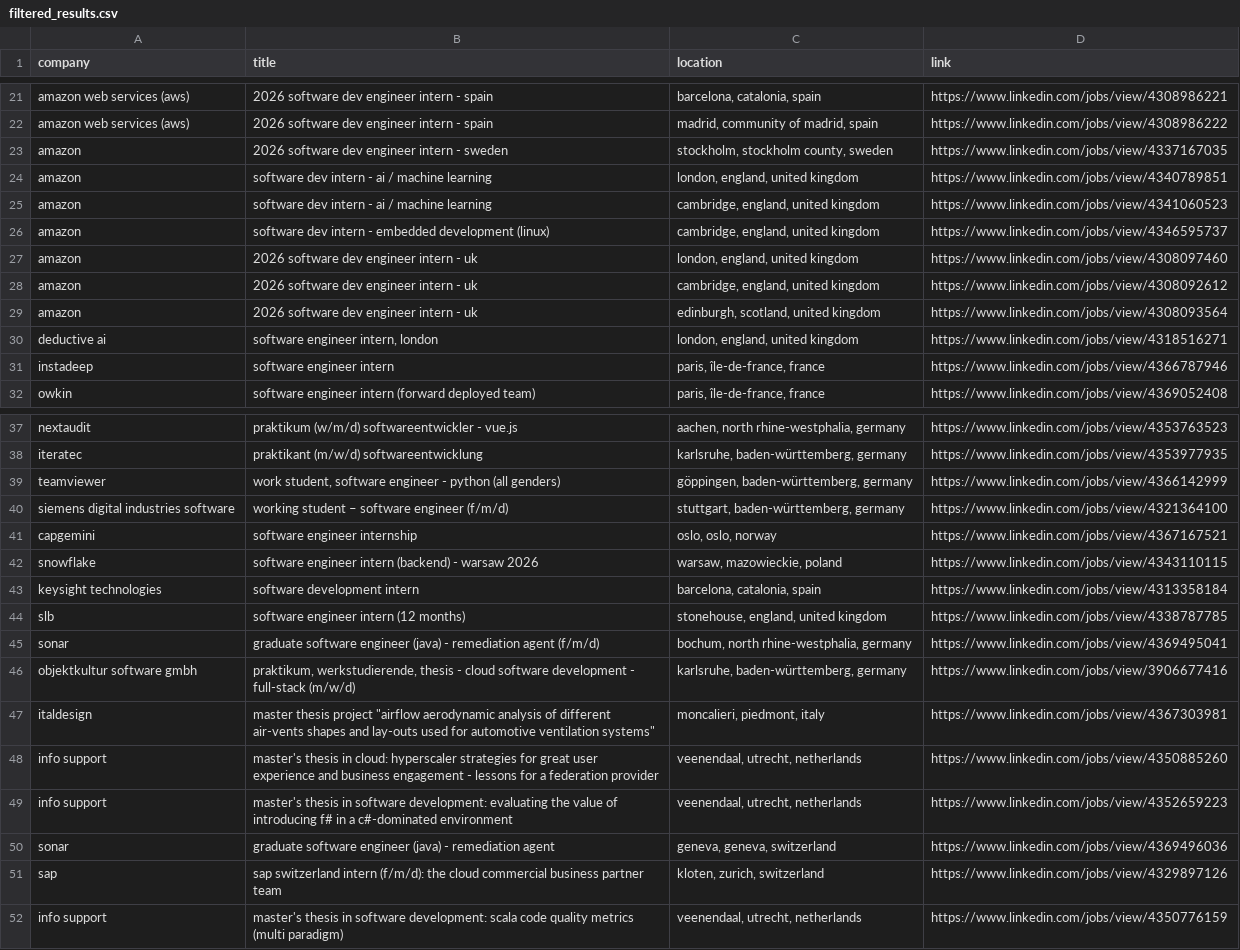
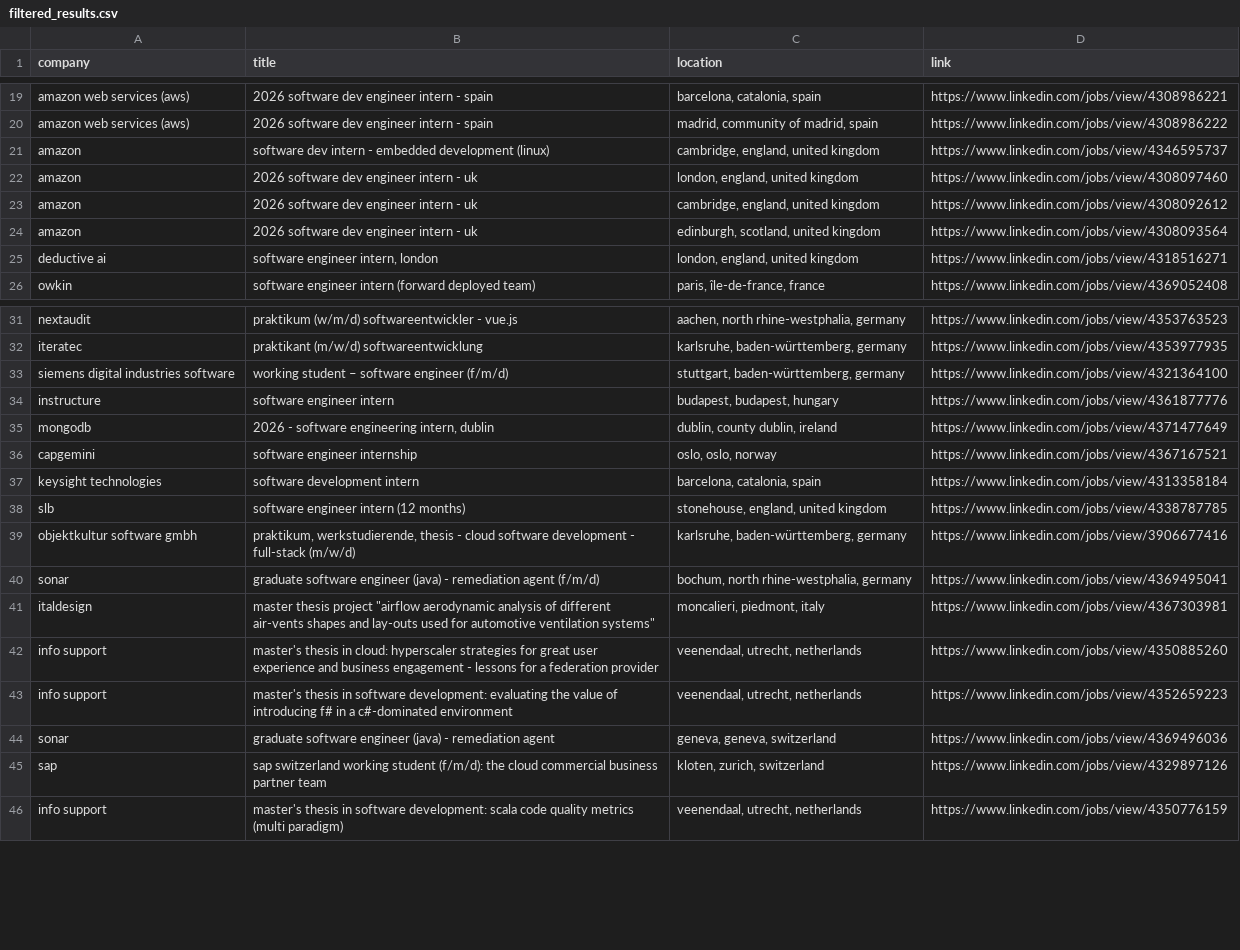
Before and after one commit to LorenzoLaCorte/internship-scraper, a CSV file: output/output-theses/filtered_results.csv, drawn as a sheet; only a part is shown, gaps mark what is left out; the diff covers the shown part only.

```diff
--- a/output/output-theses/filtered_results.csv
+++ b/output/output-theses/filtered_results.csv
@@ -22,5 +20,2 @@ amazon web services (aws)|2026 software dev engineer intern - spain|barcelona, c
 amazon web services (aws)|2026 software dev engineer intern - spain|madrid, community of madrid, spain|https://www.linkedin.com/jobs/view/4308986222
-amazon|2026 software dev engineer intern - sweden|stockholm, stockholm county, sweden|https://www.linkedin.com/jobs/view/4337167035
-amazon|software dev intern - ai / machine learning|london, england, united kingdom|https://www.linkedin.com/jobs/view/4340789851
-amazon|software dev intern - ai / machine learning|cambridge, england, united kingdom|https://www.linkedin.com/jobs/view/4341060523
 amazon|software dev intern - embedded development (linux)|cambridge, england, united kingdom|https://www.linkedin.com/jobs/view/4346595737
@@ -30,3 +25,2 @@ amazon|2026 software dev engineer intern - uk|edinburgh, scotland, united kingdo
 deductive ai|software engineer intern, london|london, england, united kingdom|https://www.linkedin.com/jobs/view/4318516271
-instadeep|software engineer intern|paris, île-de-france, france|https://www.linkedin.com/jobs/view/4366787946
 owkin|software engineer intern (forward deployed team)|paris, île-de-france, france|https://www.linkedin.com/jobs/view/4369052408
@@ -38,10 +32,10 @@ nextaudit|praktikum (w/m/d) softwareentwickler - vue.js|aachen, north rhine-west
 iteratec|praktikant (m/w/d) softwareentwicklung|karlsruhe, baden-württemberg, germany|https://www.linkedin.com/jobs/view/4353977935
-teamviewer|work student, software engineer - python (all genders)|göppingen, baden-württemberg, germany|https://www.linkedin.com/jobs/view/4366142999
 siemens digital industries software|working student – software engineer (f/m/d)|stuttgart, baden-württemberg, germany|https://www.linkedin.com/jobs/view/4321364100
+instructure|software engineer intern|budapest, budapest, hungary|https://www.linkedin.com/jobs/view/4361877776
+mongodb|2026 - software engineering intern, dublin|dublin, county dublin, ireland|https://www.linkedin.com/jobs/view/4371477649
 capgemini|software engineer internship|oslo, oslo, norway|https://www.linkedin.com/jobs/view/4367167521
-snowflake|software engineer intern (backend) - warsaw 2026|warsaw, mazowieckie, poland|https://www.linkedin.com/jobs/view/4343110115
 keysight technologies|software development intern|barcelona, catalonia, spain|https://www.linkedin.com/jobs/view/4313358184
 slb|software engineer intern (12 months)|stonehouse, england, united kingdom|https://www.linkedin.com/jobs/view/4338787785
+objektkultur software gmbh|praktikum, werkstudierende, thesis - cloud software development - full-stack (m/w/d)|karlsruhe, baden-württemberg, germany|https://www.linkedin.com/jobs/view/3906677416
 sonar|graduate software engineer (java) - remediation agent (f/m/d)|bochum, north rhine-westphalia, germany|https://www.linkedin.com/jobs/view/4369495041
-objektkultur software gmbh|praktikum, werkstudierende, thesis - cloud software development - full-stack (m/w/d)|karlsruhe, baden-württemberg, germany|https://www.linkedin.com/jobs/view/3906677416
 italdesign|master thesis project "airflow aerodynamic analysis of different air-vents shapes and lay-outs used for automotive ventilation systems"|moncalieri, piedmont, italy|https://www.linkedin.com/jobs/view/4367303981
@@ -50,3 +44,3 @@ info support|master's thesis in software development: evaluating the value of in
 sonar|graduate software engineer (java) - remediation agent|geneva, geneva, switzerland|https://www.linkedin.com/jobs/view/4369496036
-sap|sap switzerland intern (f/m/d): the cloud commercial business partner team|kloten, zurich, switzerland|https://www.linkedin.com/jobs/view/4329897126
+sap|sap switzerland working student (f/m/d): the cloud commercial business partner team|kloten, zurich, switzerland|https://www.linkedin.com/jobs/view/4329897126
 info support|master's thesis in software development: scala code quality metrics (multi paradigm)|veenendaal, utrecht, netherlands|https://www.linkedin.com/jobs/view/4350776159
```
Also changed, not shown: 2 removed rows and 1 edited cell elsewhere in this file, 2 other files.
